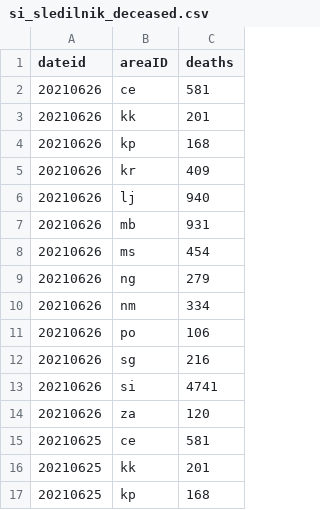
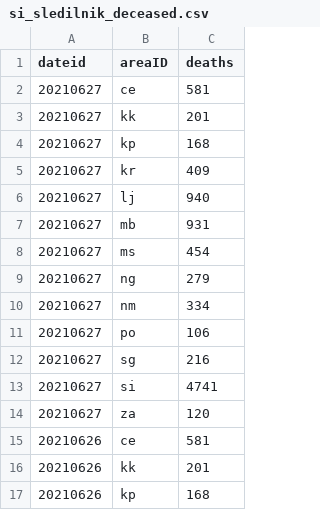
Before and after one commit to RegionMeter/RM_covid19, a CSV file: src/si_sledilnik_deceased.csv, drawn as a sheet; only a part is shown; the shorter side is filled out with more unchanged rows; the diff names each change by its address in the sheet, - before the commit and + after, or states it on an @@ line.

```diff
--- a/src/si_sledilnik_deceased.csv
+++ b/src/si_sledilnik_deceased.csv
+row 2: 20210627 | ce | 581
+row 3: 20210627 | kk | 201
+row 4: 20210627 | kp | 168
+row 5: 20210627 | kr | 409
+row 6: 20210627 | lj | 940
+row 7: 20210627 | mb | 931
+row 8: 20210627 | ms | 454
+row 9: 20210627 | ng | 279
+row 10: 20210627 | nm | 334
+row 11: 20210627 | po | 106
+row 12: 20210627 | sg | 216
+row 13: 20210627 | si | 4741
+row 14: 20210627 | za | 120
```
Also changed, not shown: src/si_sledilnik_region_active.csv, src/si_sledilnik_region_confirmed.csv.
